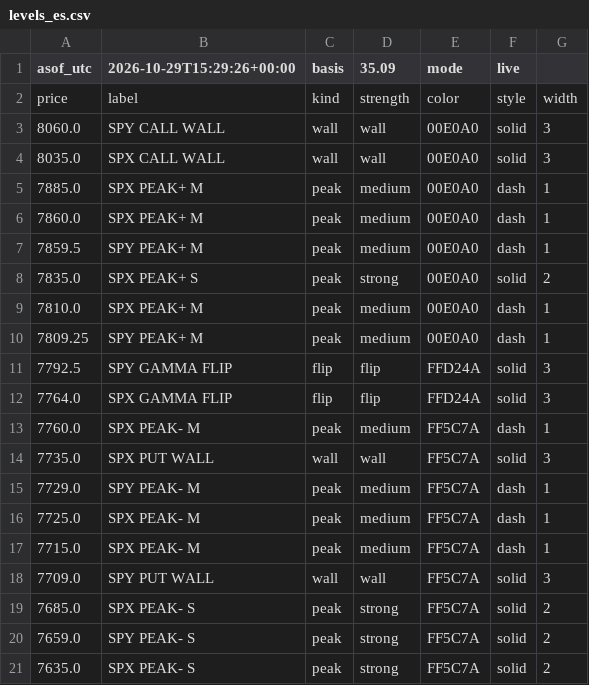
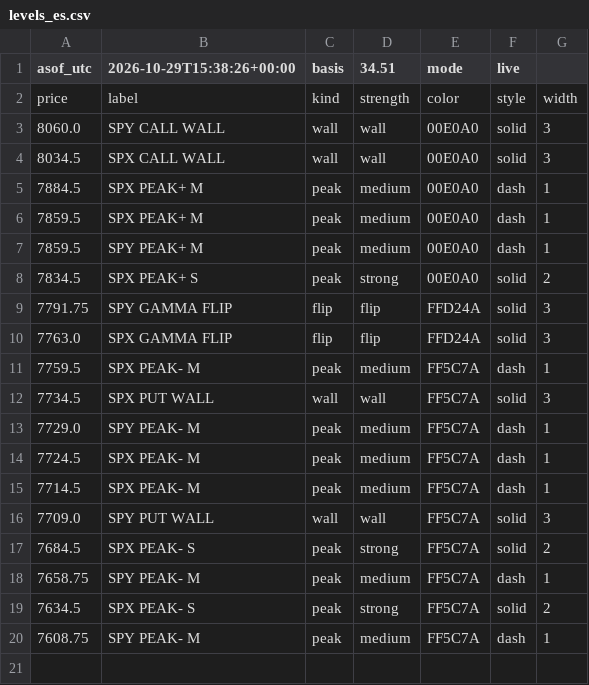
Before and after one commit to mshb4466/mirsad, a CSV file: gamma/levels_es.csv, drawn as a sheet.

```diff
--- a/gamma/levels_es.csv
+++ b/gamma/levels_es.csv
@@ -1,21 +1,20 @@
-asof_utc,2026-10-29T15:29:26+00:00,basis,35.09,mode,live
+asof_utc,2026-10-29T15:38:26+00:00,basis,34.51,mode,live
 price,label,kind,strength,color,style,width
 8060.0,SPY CALL WALL,wall,wall,00E0A0,solid,3
-8035.0,SPX CALL WALL,wall,wall,00E0A0,solid,3
-7885.0,SPX PEAK+ M,peak,medium,00E0A0,dash,1
-7860.0,SPX PEAK+ M,peak,medium,00E0A0,dash,1
+8034.5,SPX CALL WALL,wall,wall,00E0A0,solid,3
+7884.5,SPX PEAK+ M,peak,medium,00E0A0,dash,1
+7859.5,SPX PEAK+ M,peak,medium,00E0A0,dash,1
 7859.5,SPY PEAK+ M,peak,medium,00E0A0,dash,1
-7835.0,SPX PEAK+ S,peak,strong,00E0A0,solid,2
-7810.0,SPX PEAK+ M,peak,medium,00E0A0,dash,1
-7809.25,SPY PEAK+ M,peak,medium,00E0A0,dash,1
-7792.5,SPY GAMMA FLIP,flip,flip,FFD24A,solid,3
-7764.0,SPX GAMMA FLIP,flip,flip,FFD24A,solid,3
-7760.0,SPX PEAK- M,peak,medium,FF5C7A,dash,1
-7735.0,SPX PUT WALL,wall,wall,FF5C7A,solid,3
+7834.5,SPX PEAK+ S,peak,strong,00E0A0,solid,2
+7791.75,SPY GAMMA FLIP,flip,flip,FFD24A,solid,3
+7763.0,SPX GAMMA FLIP,flip,flip,FFD24A,solid,3
+7759.5,SPX PEAK- M,peak,medium,FF5C7A,dash,1
+7734.5,SPX PUT WALL,wall,wall,FF5C7A,solid,3
 7729.0,SPY PEAK- M,peak,medium,FF5C7A,dash,1
-7725.0,SPX PEAK- M,peak,medium,FF5C7A,dash,1
-7715.0,SPX PEAK- M,peak,medium,FF5C7A,dash,1
+7724.5,SPX PEAK- M,peak,medium,FF5C7A,dash,1
+7714.5,SPX PEAK- M,peak,medium,FF5C7A,dash,1
 7709.0,SPY PUT WALL,wall,wall,FF5C7A,solid,3
-7685.0,SPX PEAK- S,peak,strong,FF5C7A,solid,2
-7659.0,SPY PEAK- S,peak,strong,FF5C7A,solid,2
-7635.0,SPX PEAK- S,peak,strong,FF5C7A,solid,2
+7684.5,SPX PEAK- S,peak,strong,FF5C7A,solid,2
+7658.75,SPY PEAK- M,peak,medium,FF5C7A,dash,1
+7634.5,SPX PEAK- S,peak,strong,FF5C7A,solid,2
+7608.75,SPY PEAK- M,peak,medium,FF5C7A,dash,1
```
Also changed, not shown: 3 other files.
